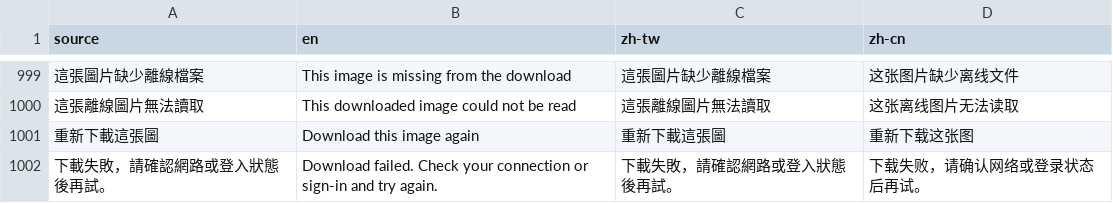
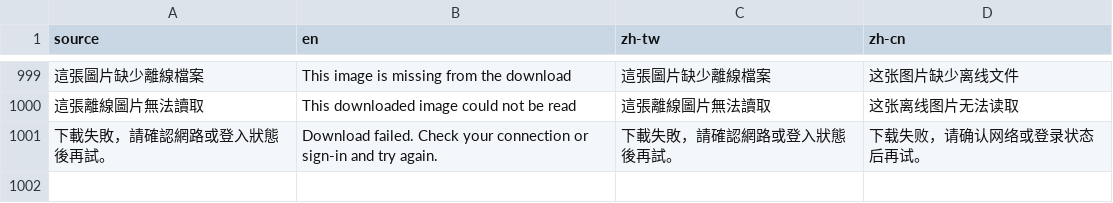
Before and after one commit to LittleSurvival/yamibo-app, a CSV file: i18n/base.csv, drawn as a sheet; only a part is shown, gaps mark what is left out; the diff names each change by its address in the sheet, - before the commit and + after, or states it on an @@ line.

Commit message:
Use the existing image load error card for offline repair

```diff
--- a/i18n/base.csv
+++ b/i18n/base.csv
-row 1001: 重新下載這張圖 | Download this image again | 重新下載這張圖 | 重新下载这张图
```
Also changed, not shown: 2 other files.
